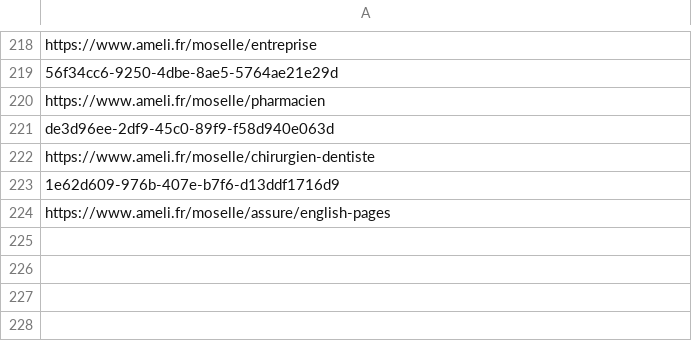
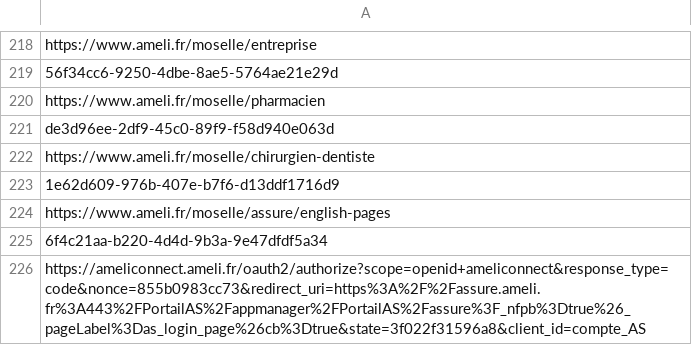
Before and after one commit to adrima01/capture_data, a CSV file: ameli_legitimate/ameli_urls.csv, drawn as a sheet; only a part is shown, gaps mark what is left out.

```diff
--- a/ameli_legitimate/ameli_urls.csv
+++ b/ameli_legitimate/ameli_urls.csv
@@ -224 +224,3 @@ https://www.ameli.fr/moselle/chirurgien-dentiste
 https://www.ameli.fr/moselle/assure/english-pages
+6f4c21aa-b220-4d4d-9b3a-9e47dfdf5a34
+https://ameliconnect.ameli.fr/oauth2/authorize?scope=openid+ameliconnect&response_type=code&nonce=855b0983cc73&redirect_uri=https%3A%2F%2Fassure.ameli.fr%3A443%2FPortailAS%2Fappmanager%2FPortailAS%2Fassure%3F_nfpb%3Dtrue%26_pageLabel%3Das_login_page%26cb%3Dtrue&state=3f022f31596a8&client_id=compte_AS
```
Also changed, not shown: ameli_legitimate/ameli_takedown_info.csv, atandt_legitimate/atandt_takedown_info.csv, 9 other files.
